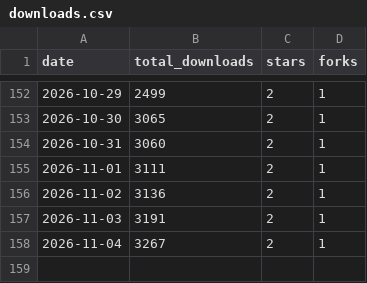
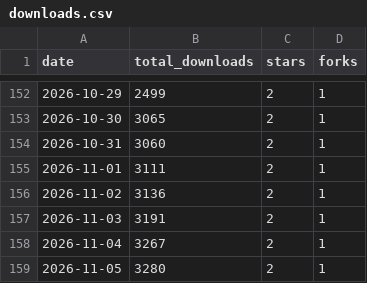
Before and after one commit to Tzamun-Arabia-IT-Co/auxly-memory-cli, a CSV file: metrics/downloads.csv, drawn as a sheet; only a part is shown, gaps mark what is left out.

Commit message:
chore(metrics): snapshot 2026-11-05

```diff
--- a/metrics/downloads.csv
+++ b/metrics/downloads.csv
@@ -158 +158,2 @@ date,total_downloads,stars,forks
 2026-11-04,3267,2,1
+2026-11-05,3280,2,1
```
Also changed, not shown: 1 other file.
